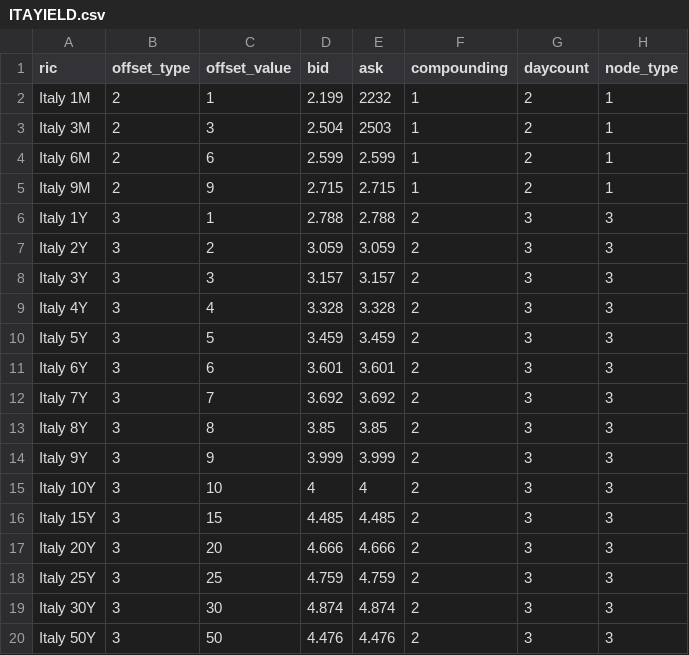
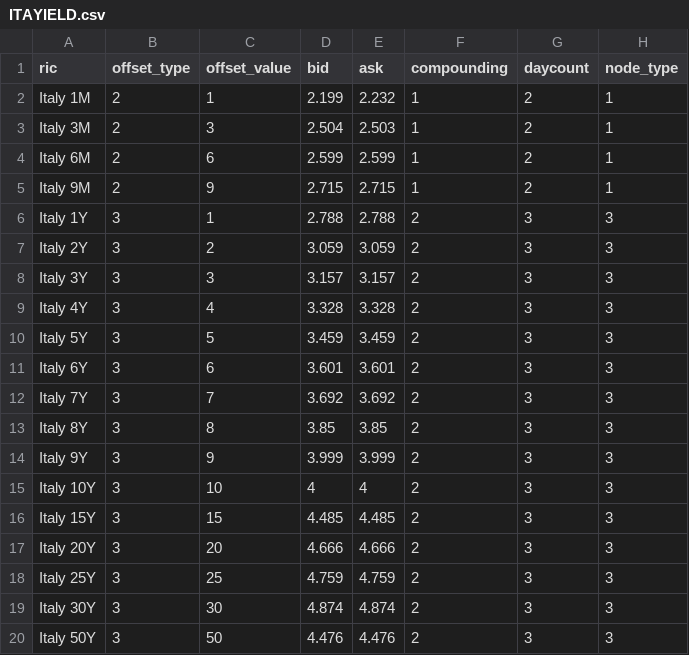
Before and after one commit to softcaster/softcaster, a CSV file: easy_pricer_mds/csv/ITAYIELD.csv, drawn as a sheet.

```diff
--- a/easy_pricer_mds/csv/ITAYIELD.csv
+++ b/easy_pricer_mds/csv/ITAYIELD.csv
@@ -1,4 +1,4 @@
 ric;offset_type;offset_value;bid;ask;compounding;daycount;node_type
-Italy 1M;2;1;2.199;2232;1;2;1
-Italy 3M;2;3;2.504;2503;1;2;1
+Italy 1M;2;1;2.199;2.232;1;2;1
+Italy 3M;2;3;2.504;2.503;1;2;1
 Italy 6M;2;6;2.599;2.599;1;2;1
```
Also changed, not shown: 11 other files.
